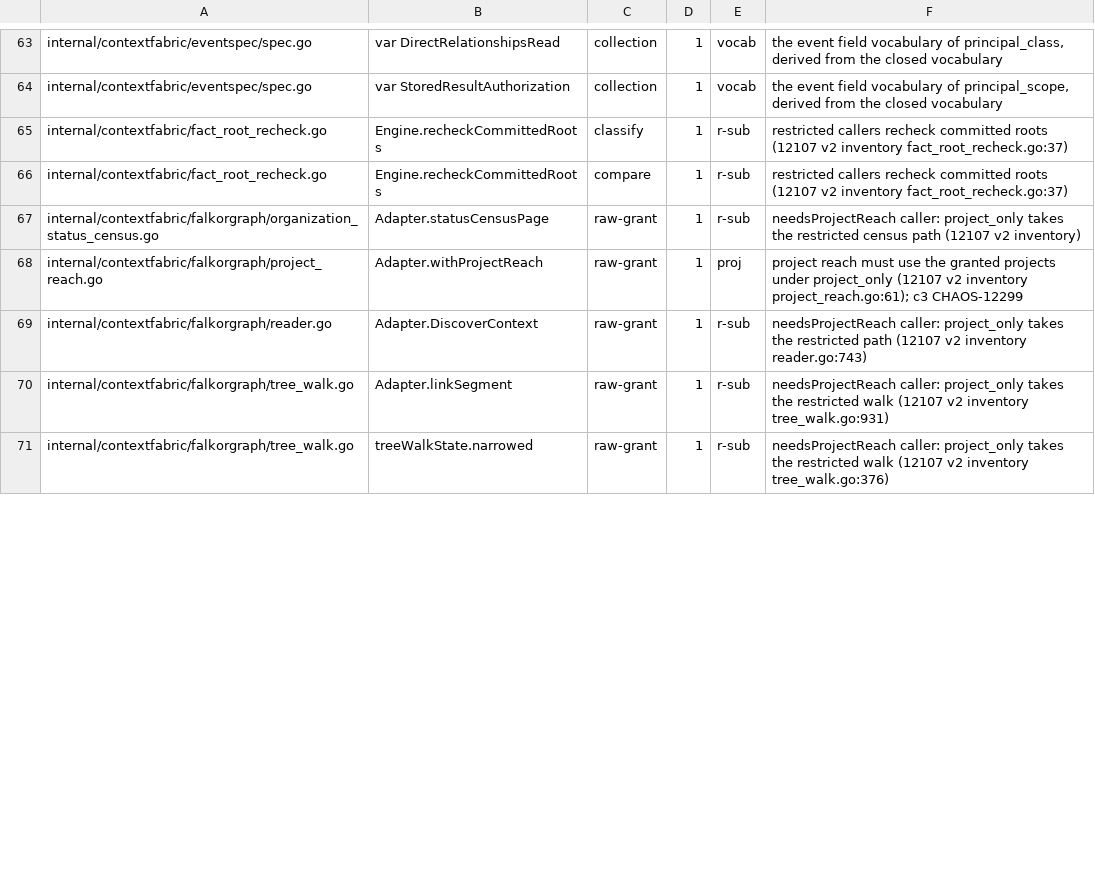
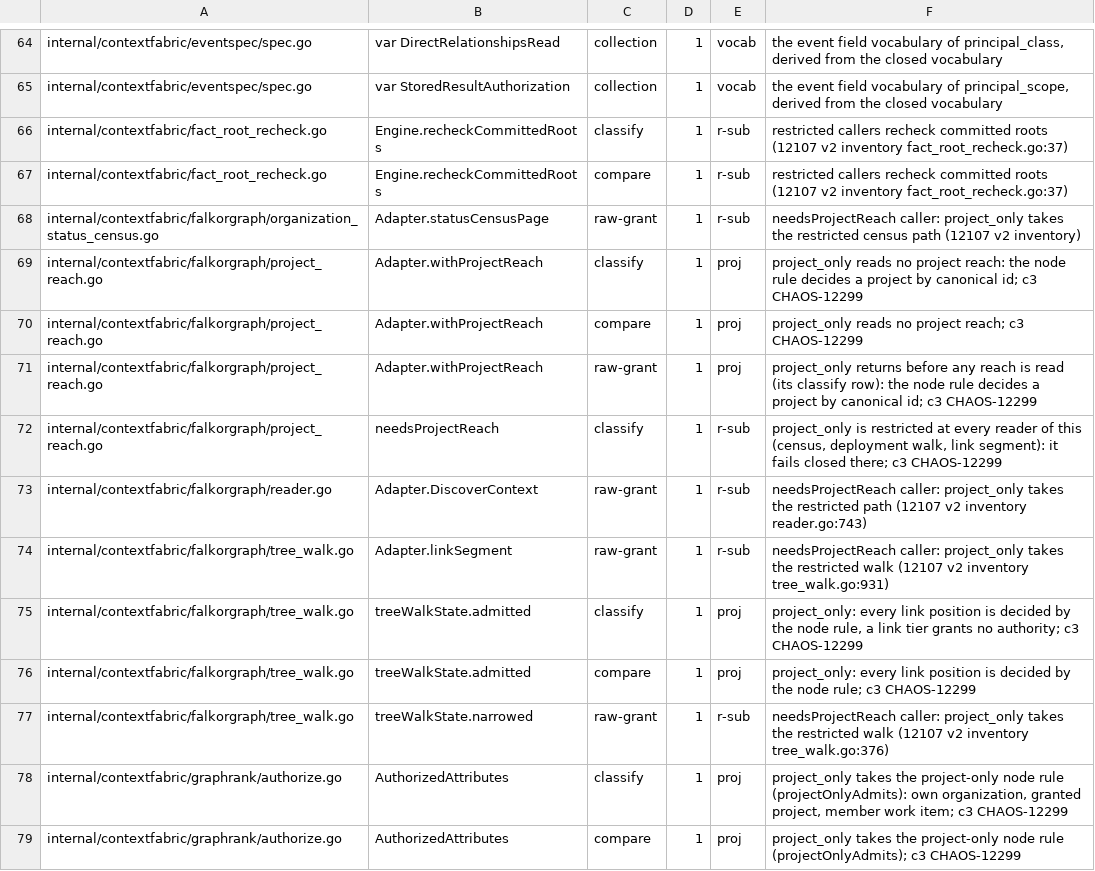
Before and after one commit to full-chaos/dev-health-acr, a TSV file: internal/cigates/grantclass/decisions.tsv, drawn as a sheet; only a part is shown, gaps mark what is left out; the diff covers the shown part only.

Commit message:
feat(contextfabric): CHAOS-12299 admit a project-only caller to its projects and their member work items only
Node rule (graphrank.AuthorizedAttributes, projectOnlyAdmits): a project-only
caller is admitted only to its own organization node, a project node whose
canonical id is in the grant, and a work item whose stated membership meets
the grant (ProjectMembershipOf Member). A work item with no stated
membership, teams (CHAOS-12323), pull requests (CHAOS-12308), repositories,
deployments, incidents, documents and episodes are denied. The repository
grant is never consulted, and a kindless synthetic map is denied. A request
that names projects admits nothing (CHAOS-12324); it is never answered over
the whole grant.

Edges (graphrank.AuthorizedEdge, E1/E2): an edge passes iff both ends pass
the node rule. Its repository and team lists are not consulted; a real
project list must hold a granted identity, "*" or absent defers to the ends.
DOCUMENTED_BY and HAS_EPISODE are denied. Wired at resolveEdge, the tree
walk's hit, link and feed edges, the observation traversal and the direct
EdgeGate, which now takes the relation. A link tier grants a project-only
caller no authority, and an unresolved optional source-row endpoint does not
pass.

Reach: the subject gate and the walk read no ownership or project reach for
a project-only caller; needsProjectReach is restricted for it, so every
reader of it fails closed. Other classes decide byte-identically.

Docs: the graph admission section of
docs/design/context-fabric-project-only-scope.md. The grantclass ledger
records every new site.

```diff
--- a/internal/cigates/grantclass/decisions.tsv
+++ b/internal/cigates/grantclass/decisions.tsv
@@ -67,5 +68,12 @@ internal/contextfabric/fact_root_recheck.go	Engine.recheckCommittedRoots	compare
 internal/contextfabric/falkorgraph/organization_status_census.go	Adapter.statusCensusPage	raw-grant	1	r-sub	needsProjectReach caller: project_only takes the restricted census path (12107 v2 inventory)
-internal/contextfabric/falkorgraph/project_reach.go	Adapter.withProjectReach	raw-grant	1	proj	project reach must use the granted projects under project_only (12107 v2 inventory project_reach.go:61); c3 CHAOS-12299
+internal/contextfabric/falkorgraph/project_reach.go	Adapter.withProjectReach	classify	1	proj	project_only reads no project reach: the node rule decides a project by canonical id; c3 CHAOS-12299
+internal/contextfabric/falkorgraph/project_reach.go	Adapter.withProjectReach	compare	1	proj	project_only reads no project reach; c3 CHAOS-12299
+internal/contextfabric/falkorgraph/project_reach.go	Adapter.withProjectReach	raw-grant	1	proj	project_only returns before any reach is read (its classify row): the node rule decides a project by canonical id; c3 CHAOS-12299
+internal/contextfabric/falkorgraph/project_reach.go	needsProjectReach	classify	1	r-sub	project_only is restricted at every reader of this (census, deployment walk, link segment): it fails closed there; c3 CHAOS-12299
 internal/contextfabric/falkorgraph/reader.go	Adapter.DiscoverContext	raw-grant	1	r-sub	needsProjectReach caller: project_only takes the restricted path (12107 v2 inventory reader.go:743)
 internal/contextfabric/falkorgraph/tree_walk.go	Adapter.linkSegment	raw-grant	1	r-sub	needsProjectReach caller: project_only takes the restricted walk (12107 v2 inventory tree_walk.go:931)
+internal/contextfabric/falkorgraph/tree_walk.go	treeWalkState.admitted	classify	1	proj	project_only: every link position is decided by the node rule, a link tier grants no authority; c3 CHAOS-12299
+internal/contextfabric/falkorgraph/tree_walk.go	treeWalkState.admitted	compare	1	proj	project_only: every link position is decided by the node rule; c3 CHAOS-12299
 internal/contextfabric/falkorgraph/tree_walk.go	treeWalkState.narrowed	raw-grant	1	r-sub	needsProjectReach caller: project_only takes the restricted walk (12107 v2 inventory tree_walk.go:376)
+internal/contextfabric/graphrank/authorize.go	AuthorizedAttributes	classify	1	proj	project_only takes the project-only node rule (projectOnlyAdmits): own organization, granted project, member work item; c3 CHAOS-12299
+internal/contextfabric/graphrank/authorize.go	AuthorizedAttributes	compare	1	proj	project_only takes the project-only node rule (projectOnlyAdmits); c3 CHAOS-12299
```
Also changed, not shown: 5 added rows and 14 edited cells elsewhere in this file, 18 other files.
